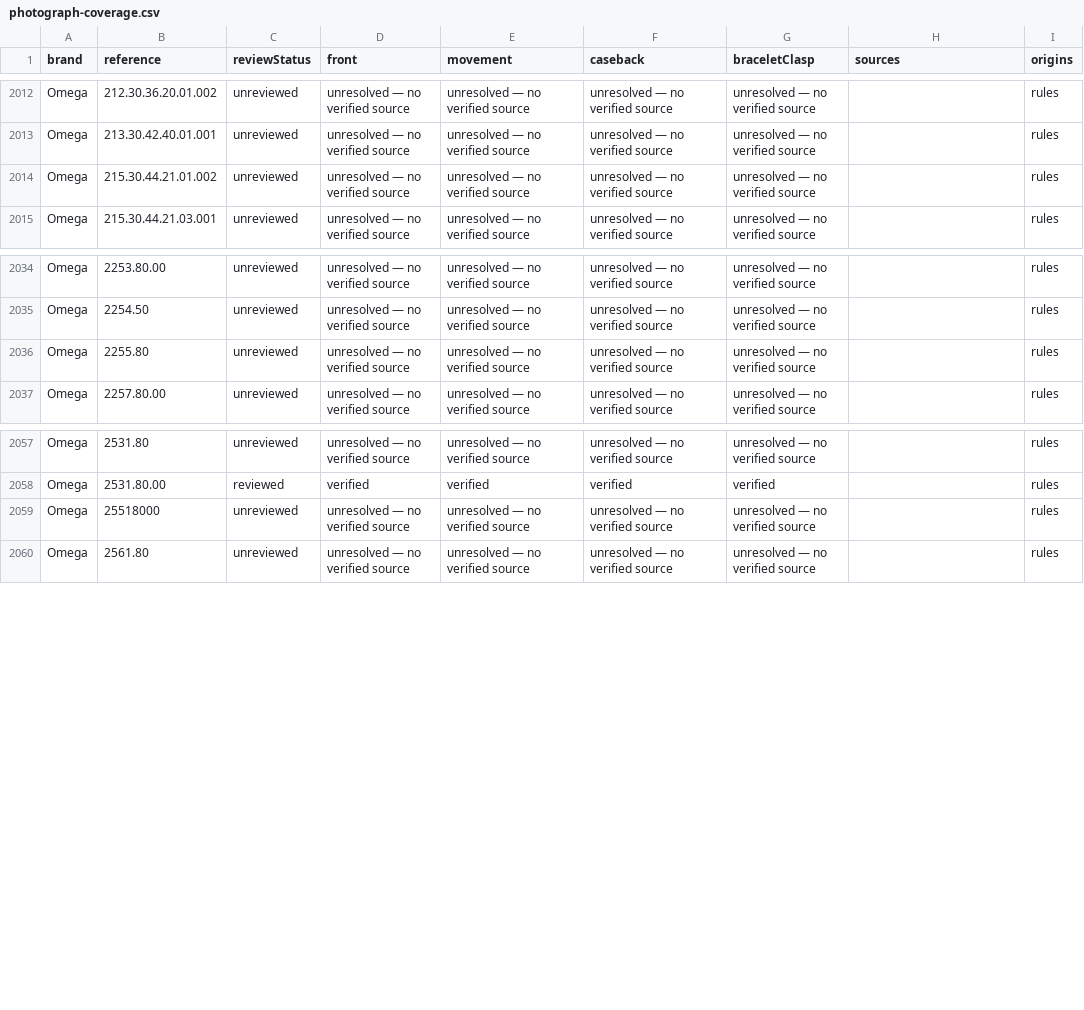
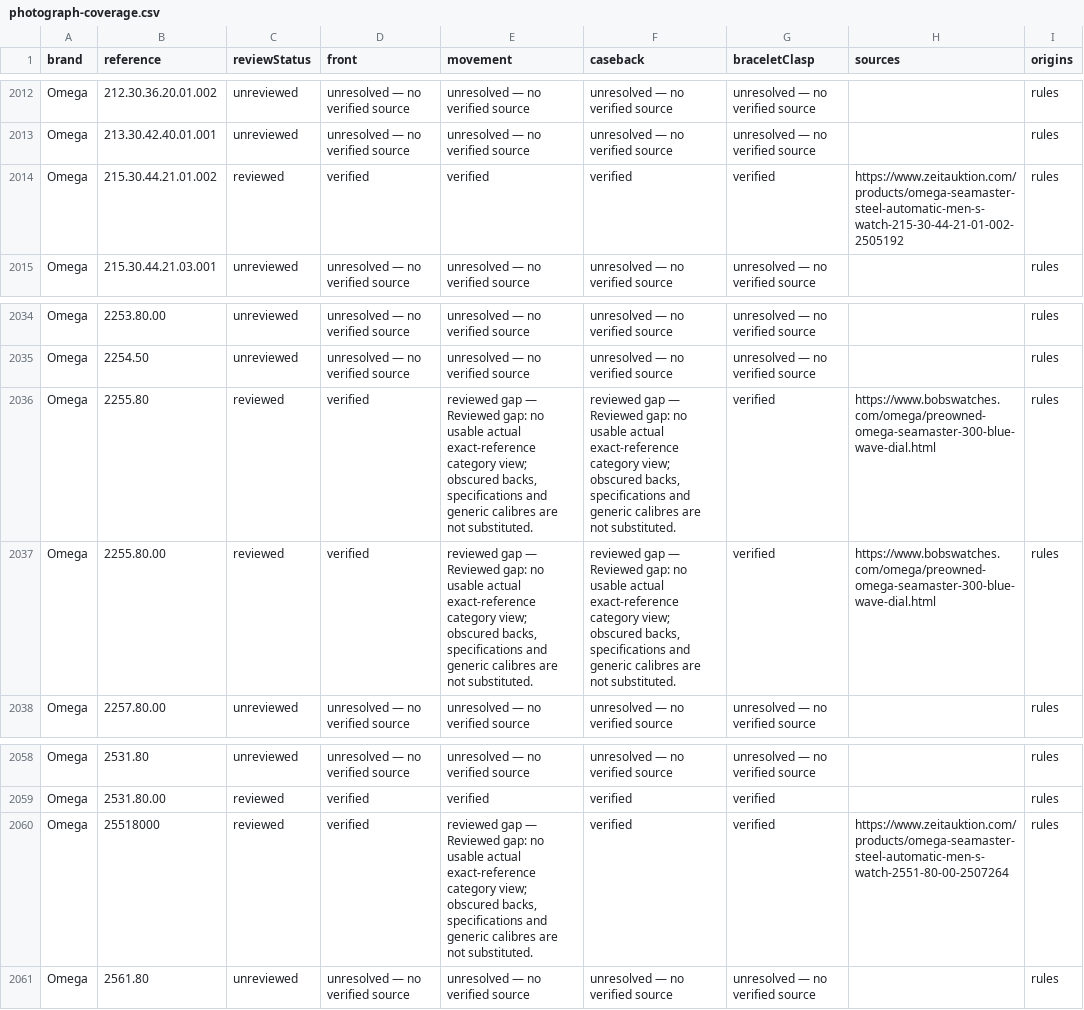
Before and after one commit to potmoodle-debug/watch-auth-pro-OLD, a CSV file: photograph-coverage.csv, drawn as a sheet; only a part is shown, gaps mark what is left out.

Commit message:
Review next three Omega records with inspected source galleries

```diff
--- a/photograph-coverage.csv
+++ b/photograph-coverage.csv
@@ -2013,3 +2013,3 @@
 "Omega","213.30.42.40.01.001","unreviewed","unresolved — no verified source","unresolved — no verified source","unresolved — no verified source","unresolved — no verified source","","rules"
-"Omega","215.30.44.21.01.002","unreviewed","unresolved — no verified source","unresolved — no verified source","unresolved — no verified source","unresolved — no verified source","","rules"
+"Omega","215.30.44.21.01.002","reviewed","verified","verified","verified","verified","https://www.zeitauktion.com/products/omega-seamaster-steel-automatic-men-s-watch-215-30-44-21-01-002-2505192","rules"
 "Omega","215.30.44.21.03.001","unreviewed","unresolved — no verified source","unresolved — no verified source","unresolved — no verified source","unresolved — no verified source","","rules"
@@ -2035,3 +2035,4 @@
 "Omega","2254.50","unreviewed","unresolved — no verified source","unresolved — no verified source","unresolved — no verified source","unresolved — no verified source","","rules"
-"Omega","2255.80","unreviewed","unresolved — no verified source","unresolved — no verified source","unresolved — no verified source","unresolved — no verified source","","rules"
+"Omega","2255.80","reviewed","verified","reviewed gap — Reviewed gap: no usable actual exact-reference category view; obscured backs, specifications and generic calibres are not substituted.","reviewed gap — Reviewed gap: no usable actual exact-reference category view; obscured backs, specifications and generic calibres are not substituted.","verified","https://www.bobswatches.com/omega/preowned-omega-seamaster-300-blue-wave-dial.html","rules"
+"Omega","2255.80.00","reviewed","verified","reviewed gap — Reviewed gap: no usable actual exact-reference category view; obscured backs, specifications and generic calibres are not substituted.","reviewed gap — Reviewed gap: no usable actual exact-reference category view; obscured backs, specifications and generic calibres are not substituted.","verified","https://www.bobswatches.com/omega/preowned-omega-seamaster-300-blue-wave-dial.html","rules"
 "Omega","2257.80.00","unreviewed","unresolved — no verified source","unresolved — no verified source","unresolved — no verified source","unresolved — no verified source","","rules"
@@ -2058,3 +2059,3 @@
 "Omega","2531.80.00","reviewed","verified","verified","verified","verified","","rules"
-"Omega","25518000","unreviewed","unresolved — no verified source","unresolved — no verified source","unresolved — no verified source","unresolved — no verified source","","rules"
+"Omega","25518000","reviewed","verified","reviewed gap — Reviewed gap: no usable actual exact-reference category view; obscured backs, specifications and generic calibres are not substituted.","verified","verified","https://www.zeitauktion.com/products/omega-seamaster-steel-automatic-men-s-watch-2551-80-00-2507264","rules"
 "Omega","2561.80","unreviewed","unresolved — no verified source","unresolved — no verified source","unresolved — no verified source","unresolved — no verified source","","rules"
```
Also changed, not shown: 7 other files.
